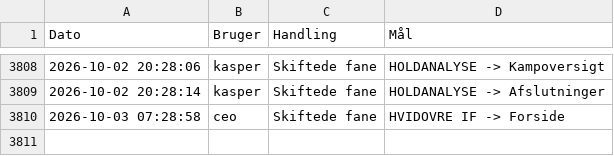
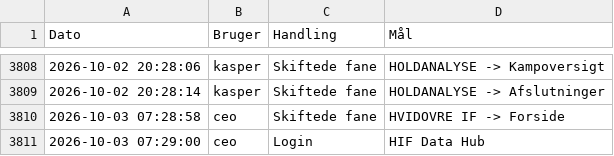
Before and after one commit to kamudinho/HIF-Data, a CSV file: data/action_log.csv, drawn as a sheet; only a part is shown, gaps mark what is left out.

Commit message:
Log update: ceo

```diff
--- a/data/action_log.csv
+++ b/data/action_log.csv
@@ -3810 +3810,2 @@ Dato,Bruger,Handling,Mål
 2026-10-03 07:28:58,ceo,Skiftede fane,HVIDOVRE IF -> Forside
+2026-10-03 07:29:00,ceo,Login,HIF Data Hub
```
